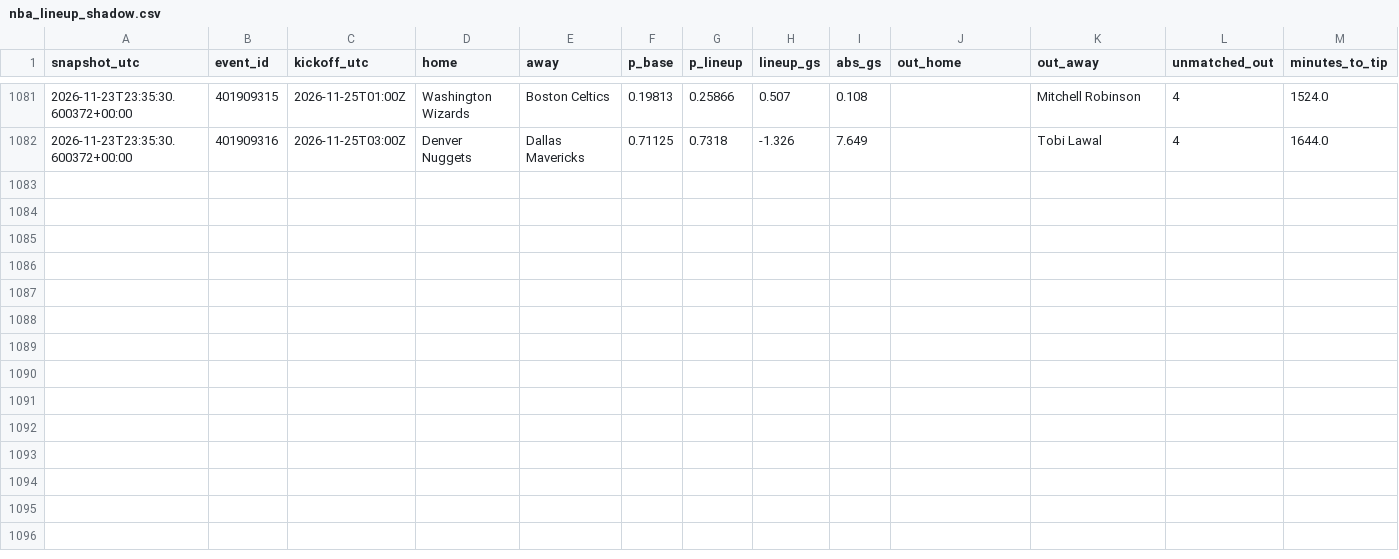
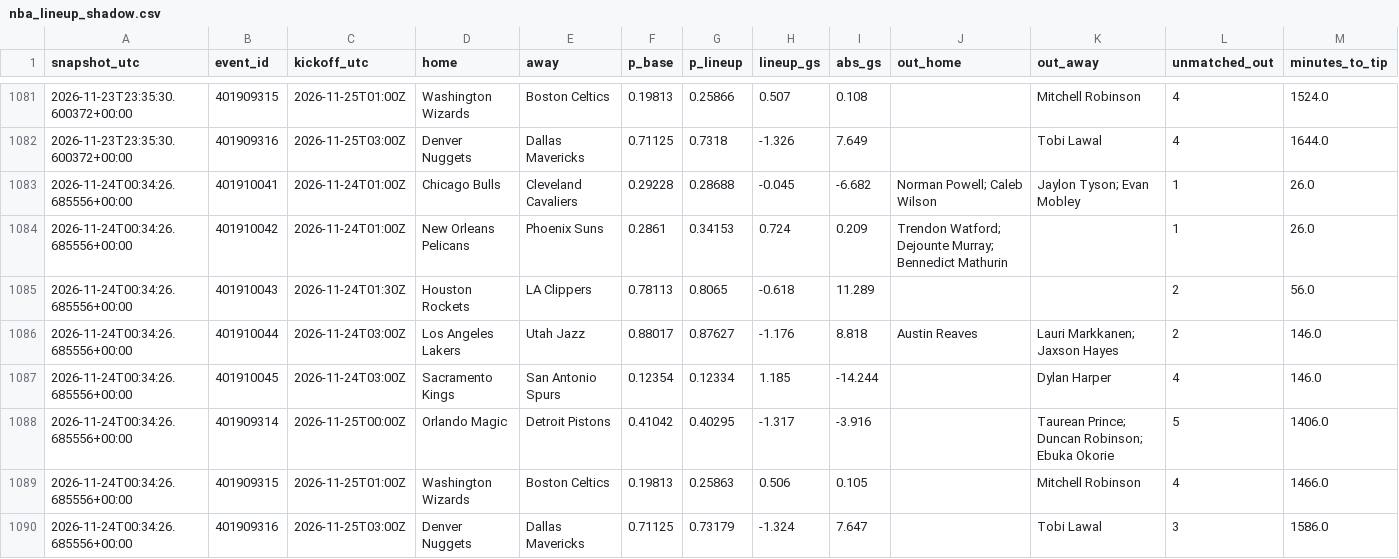
Before and after one commit to gabrielreyesu/mocha-picks, a CSV file: predictions/nba_lineup_shadow.csv, drawn as a sheet; only a part is shown, gaps mark what is left out; the diff names each change by its address in the sheet, - before the commit and + after, or states it on an @@ line.

```diff
--- a/predictions/nba_lineup_shadow.csv
+++ b/predictions/nba_lineup_shadow.csv
+row 1083: 2026-11-24T00:34:26.685556+00:00 | 401910041 | 2026-11-24T01:00Z | Chicago Bulls | Cleveland Cavaliers | 0.29228 | 0.28688 | -0.045 | -6.682 | Norman Powell; Caleb Wilson | Jaylon Tyson; Evan Mobley | 1 | 26.0
+row 1084: 2026-11-24T00:34:26.685556+00:00 | 401910042 | 2026-11-24T01:00Z | New Orleans Pelicans | Phoenix Suns | 0.2861 | 0.34153 | 0.724 | 0.209 | Trendon Watford; Dejounte Murray; Bennedict Mathurin |  | 1 | 26.0
+row 1085: 2026-11-24T00:34:26.685556+00:00 | 401910043 | 2026-11-24T01:30Z | Houston Rockets | LA Clippers | 0.78113 | 0.8065 | -0.618 | 11.289 |  |  | 2 | 56.0
+row 1086: 2026-11-24T00:34:26.685556+00:00 | 401910044 | 2026-11-24T03:00Z | Los Angeles Lakers | Utah Jazz | 0.88017 | 0.87627 | -1.176 | 8.818 | Austin Reaves | Lauri Markkanen; Jaxson Hayes | 2 | 146.0
+row 1087: 2026-11-24T00:34:26.685556+00:00 | 401910045 | 2026-11-24T03:00Z | Sacramento Kings | San Antonio Spurs | 0.12354 | 0.12334 | 1.185 | -14.244 |  | Dylan Harper | 4 | 146.0
+row 1088: 2026-11-24T00:34:26.685556+00:00 | 401909314 | 2026-11-25T00:00Z | Orlando Magic | Detroit Pistons | 0.41042 | 0.40295 | -1.317 | -3.916 |  | Taurean Prince; Duncan Robinson; Ebuka Okorie | 5 | 1406.0
+row 1089: 2026-11-24T00:34:26.685556+00:00 | 401909315 | 2026-11-25T01:00Z | Washington Wizards | Boston Celtics | 0.19813 | 0.25863 | 0.506 | 0.105 |  | Mitchell Robinson | 4 | 1466.0
+row 1090: 2026-11-24T00:34:26.685556+00:00 | 401909316 | 2026-11-25T03:00Z | Denver Nuggets | Dallas Mavericks | 0.71125 | 0.73179 | -1.324 | 7.647 |  | Tobi Lawal | 3 | 1586.0
```
Also changed, not shown: 1 other file.
